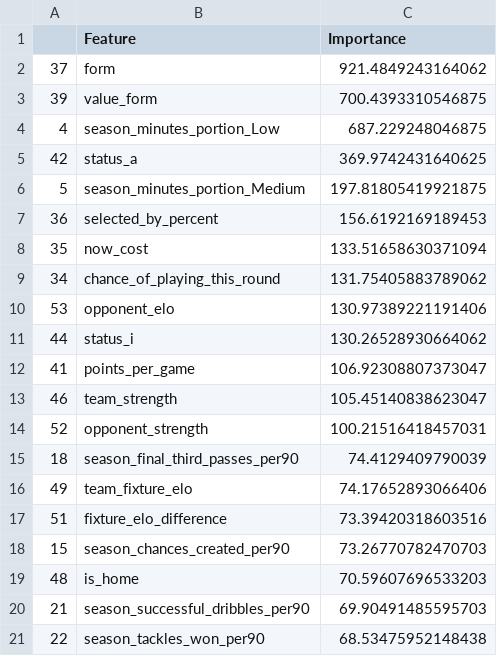
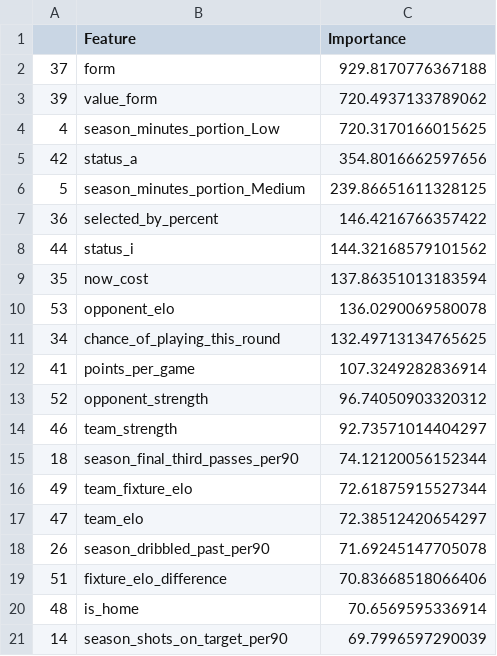
Before and after one commit to matecsapo/Fantasy-Premier-League-Model, a CSV file: models/V3/Feature_Importances.csv, drawn as a sheet.

```diff
--- a/models/V3/Feature_Importances.csv
+++ b/models/V3/Feature_Importances.csv
@@ -1,21 +1,21 @@
 ,Feature,Importance
-37,form,921.4849243164062
-39,value_form,700.4393310546875
-4,season_minutes_portion_Low,687.229248046875
-42,status_a,369.9742431640625
-5,season_minutes_portion_Medium,197.81805419921875
-36,selected_by_percent,156.6192169189453
-35,now_cost,133.51658630371094
-34,chance_of_playing_this_round,131.75405883789062
-53,opponent_elo,130.97389221191406
-44,status_i,130.26528930664062
-41,points_per_game,106.92308807373047
-46,team_strength,105.45140838623047
-52,opponent_strength,100.21516418457031
-18,season_final_third_passes_per90,74.4129409790039
-49,team_fixture_elo,74.17652893066406
-51,fixture_elo_difference,73.39420318603516
-15,season_chances_created_per90,73.26770782470703
-48,is_home,70.59607696533203
-21,season_successful_dribbles_per90,69.90491485595703
-22,season_tackles_won_per90,68.53475952148438
+37,form,929.8170776367188
+39,value_form,720.4937133789062
+4,season_minutes_portion_Low,720.3170166015625
+42,status_a,354.8016662597656
+5,season_minutes_portion_Medium,239.86651611328125
+36,selected_by_percent,146.4216766357422
+44,status_i,144.32168579101562
+35,now_cost,137.86351013183594
+53,opponent_elo,136.0290069580078
+34,chance_of_playing_this_round,132.49713134765625
+41,points_per_game,107.3249282836914
+52,opponent_strength,96.74050903320312
+46,team_strength,92.73571014404297
+18,season_final_third_passes_per90,74.12120056152344
+49,team_fixture_elo,72.61875915527344
+47,team_elo,72.38512420654297
+26,season_dribbled_past_per90,71.69245147705078
+51,fixture_elo_difference,70.83668518066406
+48,is_home,70.6569595336914
+14,season_shots_on_target_per90,69.7996597290039
```
Also changed, not shown: predictions/GW_23/model_V3/optimal_11.csv, predictions/GW_23/model_V3/predictions.csv, 3 other files.
